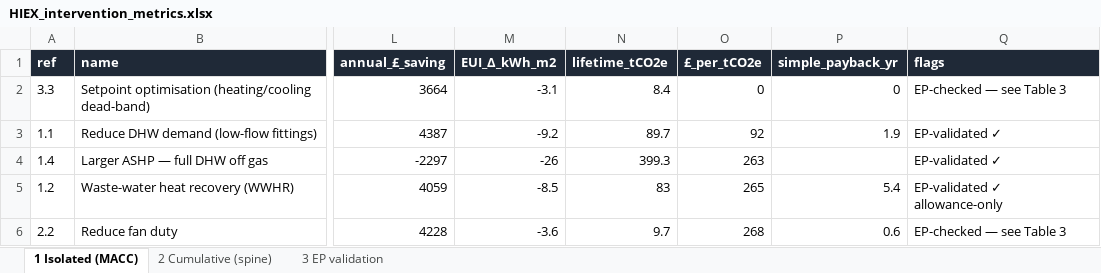
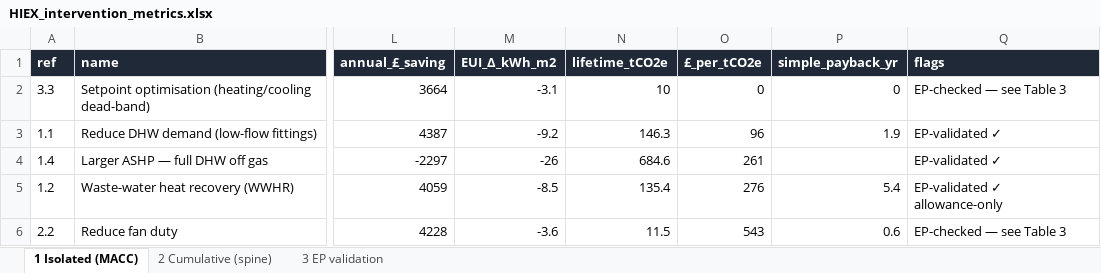
Before and after one commit to chrisscott06/nza-sim, an Excel workbook: docs/report/HIEX_intervention_metrics.xlsx, sheet 1 Isolated (MACC), drawn as a sheet; only a part is shown, gaps mark what is left out; values as stored, in another font and other column widths than the file's, no borders; the diff covers the shown part only; the diff names each change by its address in the sheet, - before the commit and + after, or states it on an @@ line.

```diff
--- a/docs/report/HIEX_intervention_metrics.xlsx (sheet 1 Isolated (MACC))
+++ b/docs/report/HIEX_intervention_metrics.xlsx (sheet 1 Isolated (MACC))
-N2 (lifetime_tCO2e): 8.4
+N2 (lifetime_tCO2e): 10
-N3 (lifetime_tCO2e): 89.7
+N3 (lifetime_tCO2e): 146.3
-O3 (£_per_tCO2e): 92
+O3 (£_per_tCO2e): 96
-N4 (lifetime_tCO2e): 399.3
+N4 (lifetime_tCO2e): 684.6
-O4 (£_per_tCO2e): 263
+O4 (£_per_tCO2e): 261
-N5 (lifetime_tCO2e): 83
+N5 (lifetime_tCO2e): 135.4
-O5 (£_per_tCO2e): 265
+O5 (£_per_tCO2e): 276
-N6 (lifetime_tCO2e): 9.7
+N6 (lifetime_tCO2e): 11.5
-O6 (£_per_tCO2e): 268
+O6 (£_per_tCO2e): 543
```
Also changed, not shown: 3 added rows, 3 removed rows and 9 edited cells elsewhere in this sheet, 2 other files.
